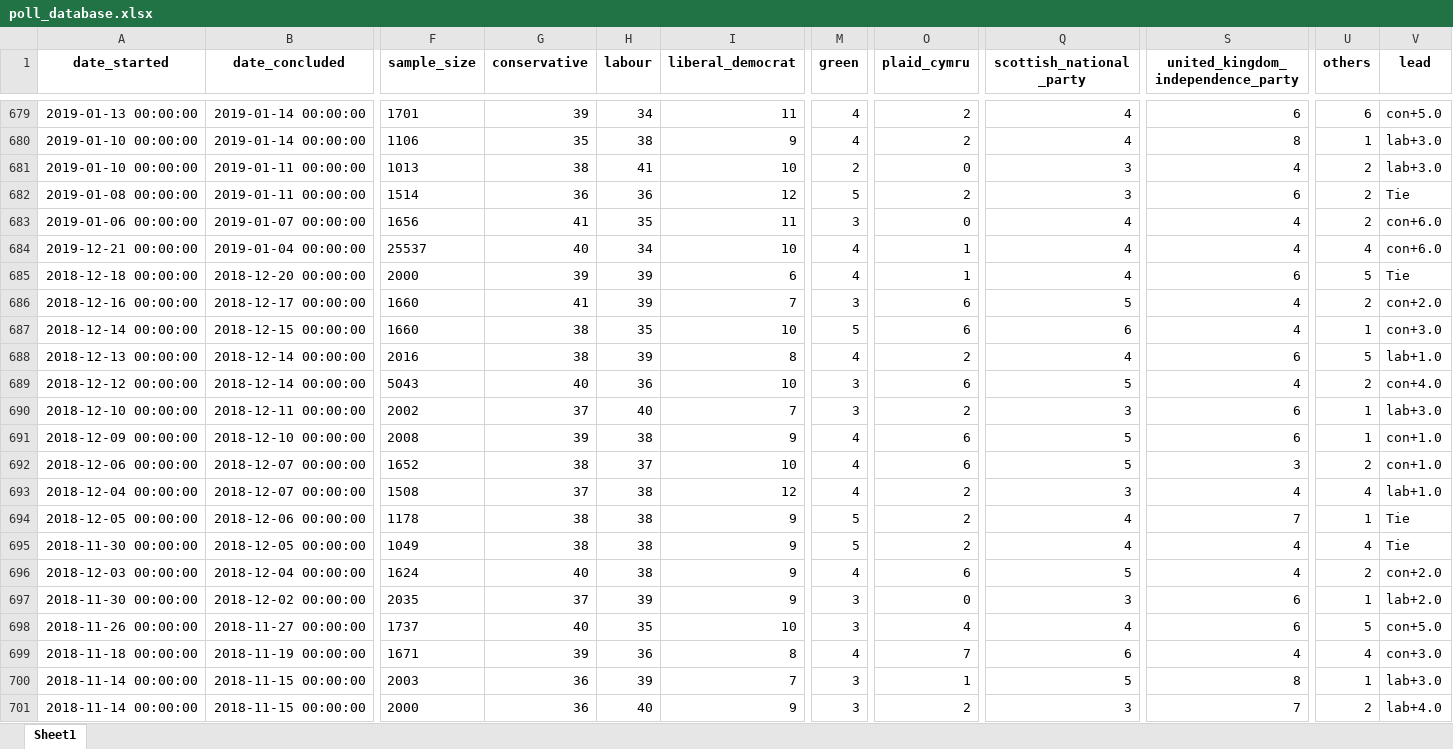
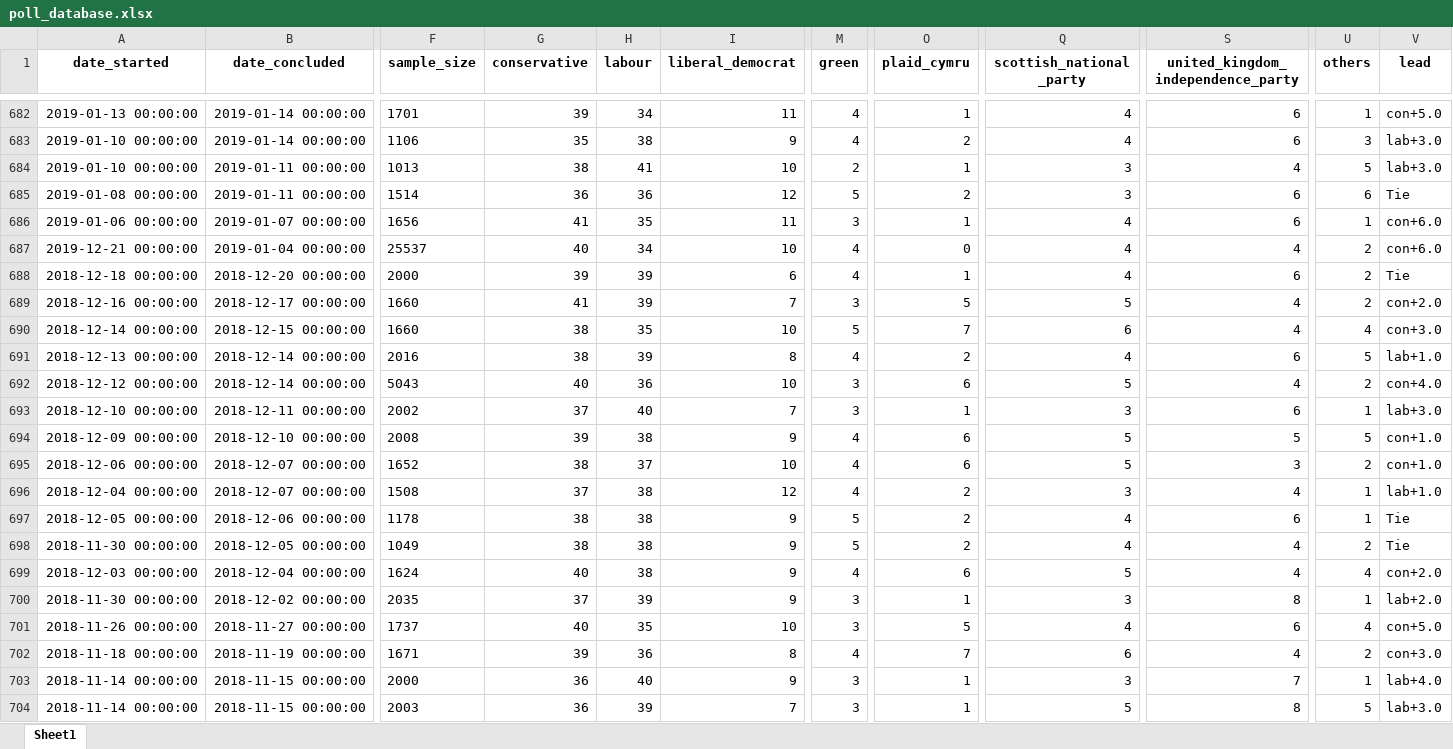
Before and after one commit to AndyLawton/uk_general_election_polls, an Excel workbook: poll_database/poll_database.xlsx, sheet Sheet1, drawn as a sheet; only a part is shown, gaps mark what is left out; values as stored, in another font and other column widths than the file's, no borders; removed rows and columns are numbered as before the commit, all else as after; rows hold the shown columns only; the diff covers the shown part only; the diff names each change by its address in the sheet, - before the commit and + after, or states it on an @@ line.

```diff
--- a/poll_database/poll_database.xlsx (sheet Sheet1)
+++ b/poll_database/poll_database.xlsx (sheet Sheet1)
-O682 (plaid_cymru): 2
+O682 (plaid_cymru): 1
-U682 (others): 6
+U682 (others): 1
-S683: 8
+S683: 6
-U683 (others): 1
+U683 (others): 3
-O684 (plaid_cymru): 0
+O684 (plaid_cymru): 1
-U684 (others): 2
+U684 (others): 5
-U685 (others): 2
+U685 (others): 6
-O686 (plaid_cymru): 0
+O686 (plaid_cymru): 1
-S686: 4
+S686: 6
-U686 (others): 2
+U686 (others): 1
-O687 (plaid_cymru): 1
+O687 (plaid_cymru): 0
-U687 (others): 4
+U687 (others): 2
-U688 (others): 5
+U688 (others): 2
-O689 (plaid_cymru): 6
+O689 (plaid_cymru): 5
-O690 (plaid_cymru): 6
+O690 (plaid_cymru): 7
-U690 (others): 1
+U690 (others): 4
-O693 (plaid_cymru): 2
+O693 (plaid_cymru): 1
-S694: 6
+S694: 5
-U694 (others): 1
+U694 (others): 5
-U696 (others): 4
+U696 (others): 1
-S697: 7
+S697: 6
-U698 (others): 4
+U698 (others): 2
-U699 (others): 2
+U699 (others): 4
-O700 (plaid_cymru): 0
+O700 (plaid_cymru): 1
-S700: 6
+S700: 8
-O701 (plaid_cymru): 4
+O701 (plaid_cymru): 5
-U701 (others): 5
+U701 (others): 4
-U702 (others): 4
+U702 (others): 2
+row 703: 2018-11-14 00:00:00 | 2018-11-15 00:00:00 | 2000 | 36 | 40 | 9 | 3 | 1 | 3 | 7 | 1 | lab+4.0
-U704 (others): 1
+U704 (others): 5
-row 701: 2018-11-14 00:00:00 | 2018-11-15 00:00:00 | 2000 | 36 | 40 | 9 | 3 | 2 | 3 | 7 | 2 | lab+4.0
```
Also changed, not shown: 13 added rows, 10 removed rows, 194 moved rows and 336 edited cells elsewhere in this sheet, 22 other files.
